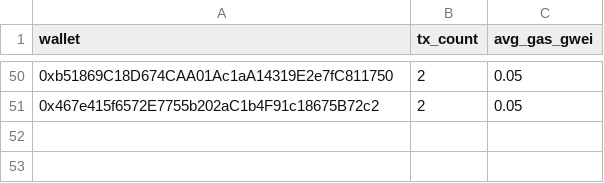
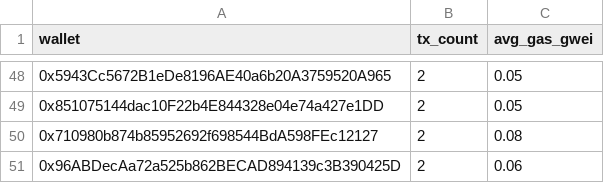
Before and after one commit to ranggel87/bot-pantau-bsc, a CSV file: data/ringkasan_harian.csv, drawn as a sheet; only a part is shown, gaps mark what is left out; the diff covers the shown part only.

```diff
--- a/data/ringkasan_harian.csv
+++ b/data/ringkasan_harian.csv
@@ -50,2 +48,4 @@ wallet,tx_count,avg_gas_gwei
-0xb51869C18D674CAA01Ac1aA14319E2e7fC811750,2,0.05
-0x467e415f6572E7755b202aC1b4F91c18675B72c2,2,0.05
+0x5943Cc5672B1eDe8196AE40a6b20A3759520A965,2,0.05
+0x851075144dac10F22b4E844328e04e74a427e1DD,2,0.05
+0x710980b874b85952692f698544BdA598FEc12127,2,0.08
+0x96ABDecAa72a525b862BECAD894139c3B390425D,2,0.06
```
Also changed, not shown: 13 added rows, 15 removed rows and 29 edited cells elsewhere in this file, 1 other file.
